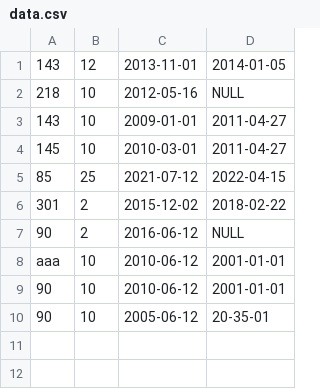
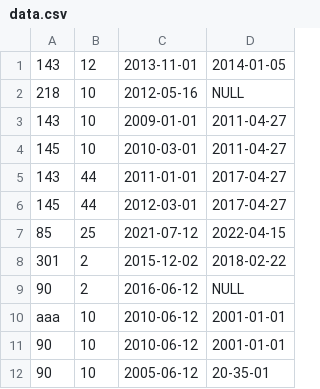
Before and after one commit to DdanielRrKk/employee-pair, a CSV file: src/data/data.csv, drawn as a sheet; the diff names each change by its address in the sheet, - before the commit and + after, or states it on an @@ line.

Commit message:
Updated README and Small Fixes
Changes include:
- Updated README.md file;
- Used the same data in the '.csv' and '.json' file;
- Removed unnecessary variables;
- Rearranged code for better logic;
- Improved components to prevent any warnings;

```diff
--- a/src/data/data.csv
+++ b/src/data/data.csv
+row 5: 143 | 44 | 2011-01-01 | 2017-04-27
+row 6: 145 | 44 | 2012-03-01 | 2017-04-27
```
Also changed, not shown: 5 other files.
